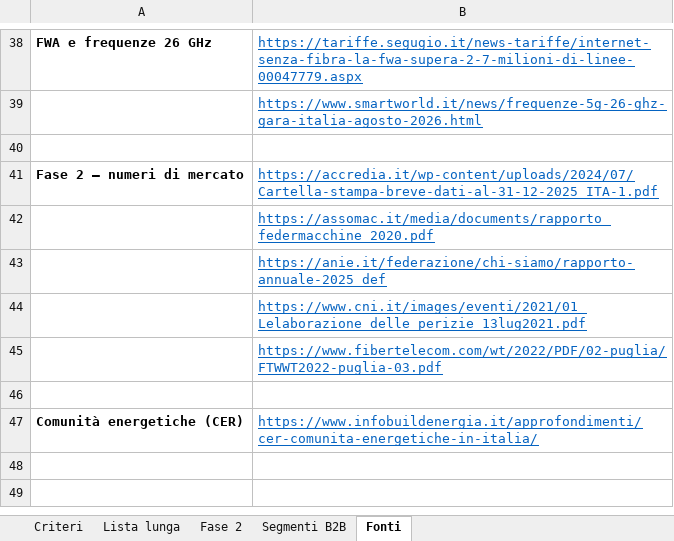
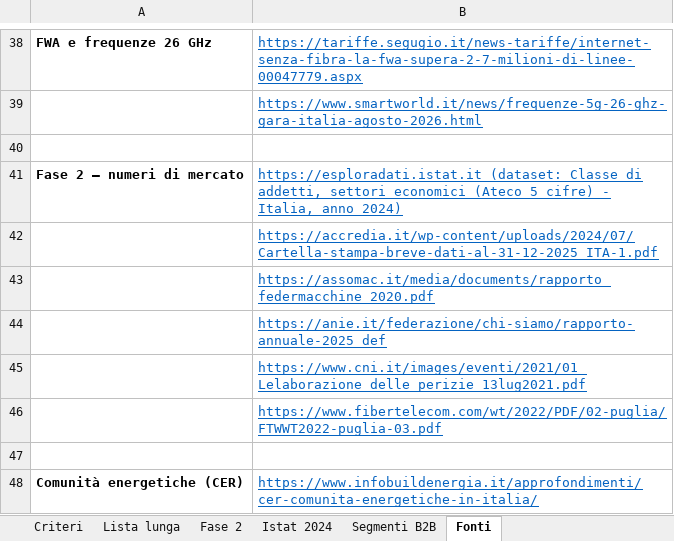
Before and after one commit to andreimuresian/claude, an Excel workbook: freelance/griglia-nicchie.xlsx, sheet Fonti, drawn as a sheet; only a part is shown, gaps mark what is left out; values as stored, in another font and other column widths than the file's, no borders; the diff names each change by its address in the sheet, - before the commit and + after, or states it on an @@ line.

```diff
--- a/freelance/griglia-nicchie.xlsx (sheet Fonti)
+++ b/freelance/griglia-nicchie.xlsx (sheet Fonti)
+sheet tab: Istat 2024
-B41: https://accredia.it/wp-content/uploads/2024/07/Cartella-stampa-breve-dati-al-31-12-2025_ITA-1.pdf
+B41: https://esploradati.istat.it (dataset: Classe di addetti, settori economici (Ateco 5 cifre) - Italia, anno 2024)
+row 42:  | https://accredia.it/wp-content/uploads/2024/07/Cartella-stampa-breve-dati-al-31-12-2025_ITA-1.pdf
```
Also changed, not shown: sheet Fase 2, sheet Lista lunga, 2 other files.
